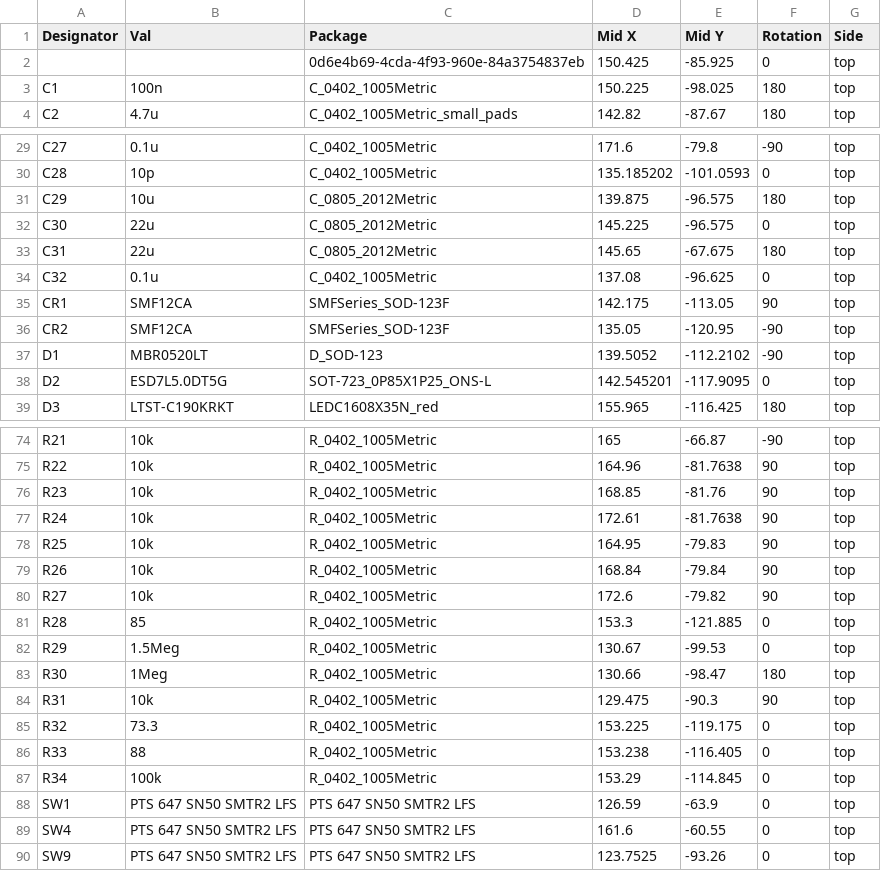
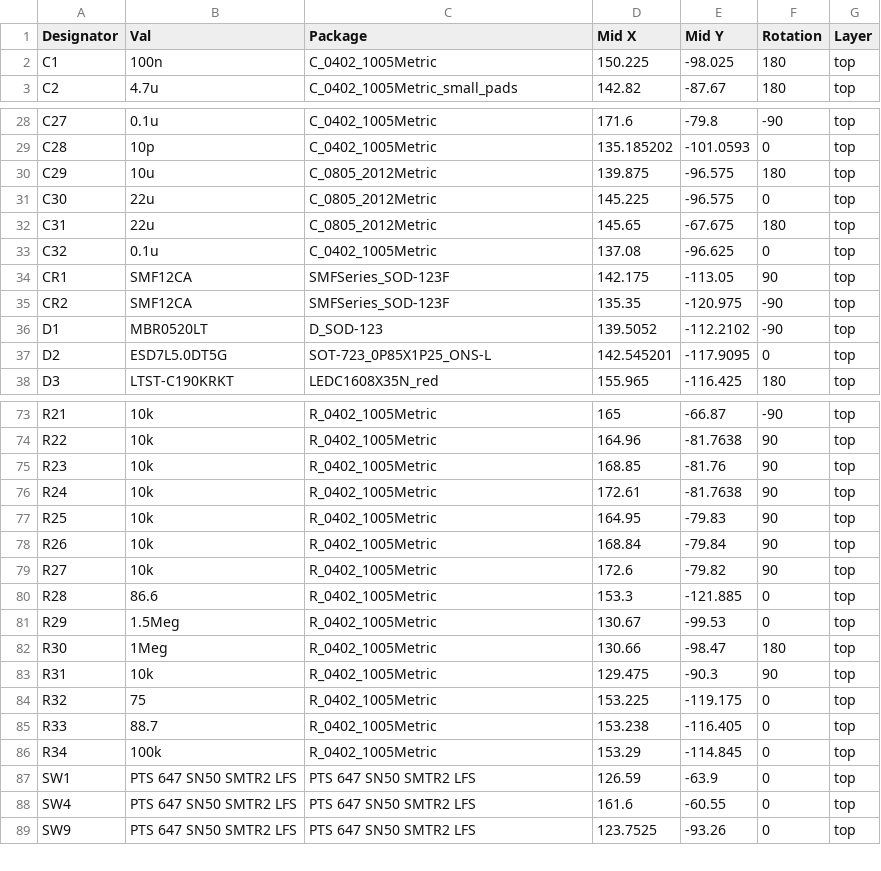
Before and after one commit to Stefan1623/VoidLink_Hardware, a CSV file: RP2350_V1/RP2350_V1-top-pos.csv, drawn as a sheet; only a part is shown, gaps mark what is left out.

```diff
--- a/RP2350_V1/RP2350_V1-top-pos.csv
+++ b/RP2350_V1/RP2350_V1-top-pos.csv
@@ -1,3 +1,2 @@
-Designator,Val,Package,Mid X,Mid Y,Rotation,Side
-,,0d6e4b69-4cda-4f93-960e-84a3754837eb,150.425,-85.925,0,top
+Designator,Val,Package,Mid X,Mid Y,Rotation,Layer
 C1,100n,C_0402_1005Metric,150.225,-98.025,180,top
@@ -35,3 +34,3 @@ C32,0.1u,C_0402_1005Metric,137.08,-96.625,0,top
 CR1,SMF12CA,SMFSeries_SOD-123F,142.175,-113.05,90,top
-CR2,SMF12CA,SMFSeries_SOD-123F,135.05,-120.95,-90,top
+CR2,SMF12CA,SMFSeries_SOD-123F,135.35,-120.975,-90,top
 D1,MBR0520LT,D_SOD-123,139.5052,-112.2102,-90,top
@@ -80,3 +79,3 @@ R26,10k,R_0402_1005Metric,168.84,-79.84,90,top
 R27,10k,R_0402_1005Metric,172.6,-79.82,90,top
-R28,85,R_0402_1005Metric,153.3,-121.885,0,top
+R28,86.6,R_0402_1005Metric,153.3,-121.885,0,top
 R29,1.5Meg,R_0402_1005Metric,130.67,-99.53,0,top
@@ -84,4 +83,4 @@ R30,1Meg,R_0402_1005Metric,130.66,-98.47,180,top
 R31,10k,R_0402_1005Metric,129.475,-90.3,90,top
-R32,73.3,R_0402_1005Metric,153.225,-119.175,0,top
-R33,88,R_0402_1005Metric,153.238,-116.405,0,top
+R32,75,R_0402_1005Metric,153.225,-119.175,0,top
+R33,88.7,R_0402_1005Metric,153.238,-116.405,0,top
 R34,100k,R_0402_1005Metric,153.29,-114.845,0,top
```
Also changed, not shown: RP2350_V1/RP2350_V1.csv, 48 other files.
